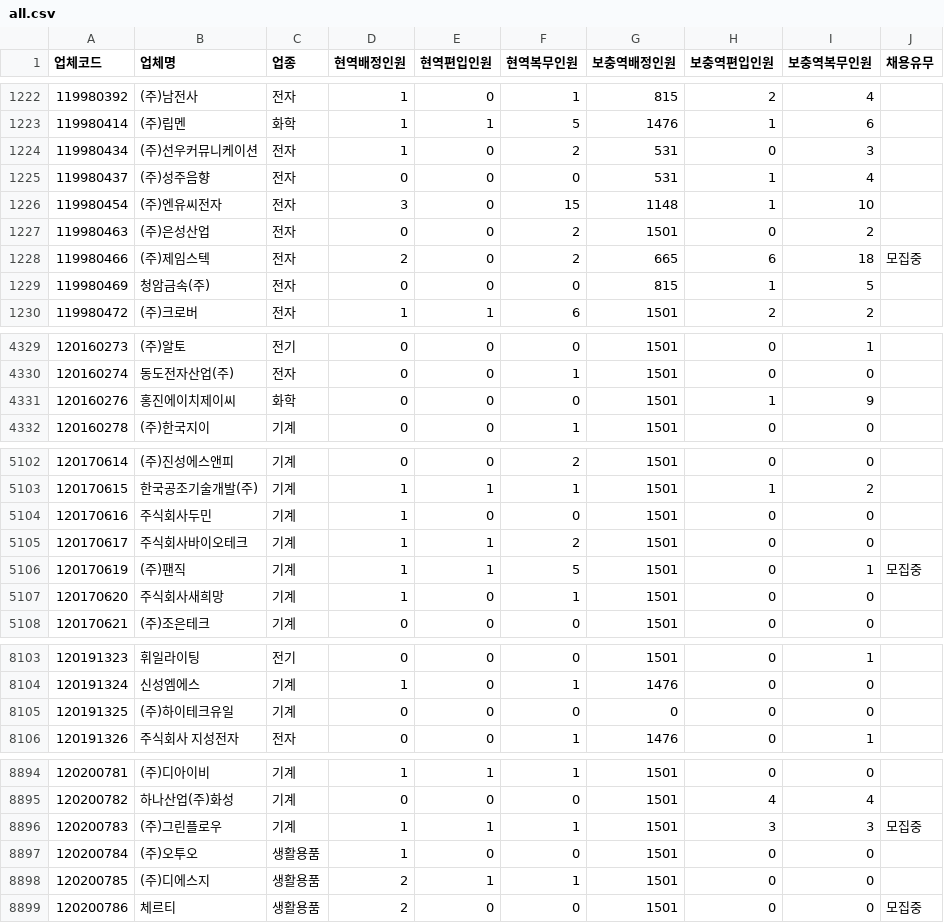
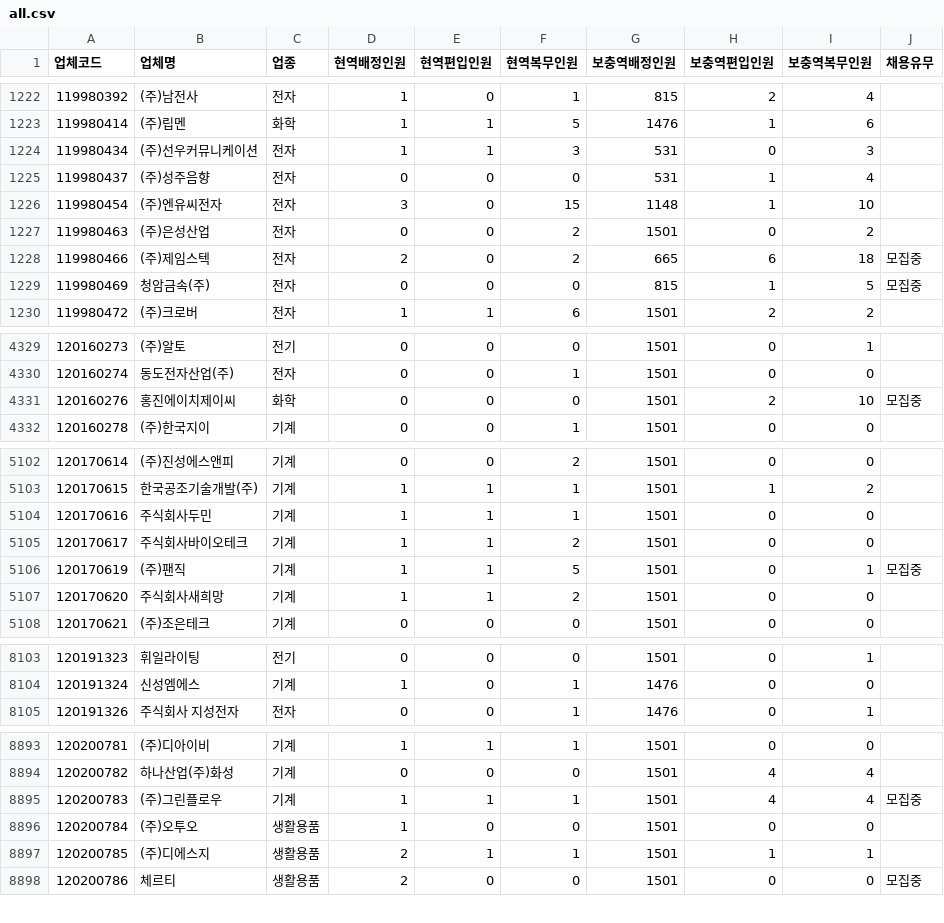
Before and after one commit to stleamist/mma-company-crawler, a CSV file: result/all.csv, drawn as a sheet; only a part is shown, gaps mark what is left out; the diff covers the shown part only.

```diff
--- a/result/all.csv
+++ b/result/all.csv
@@ -1223,3 +1223,3 @@
 119980414,(주)립멘,화학,1,1,5,1476,1,6,
-119980434,(주)선우커뮤니케이션,전자,1,0,2,531,0,3,
+119980434,(주)선우커뮤니케이션,전자,1,1,3,531,0,3,
 119980437,(주)성주음향,전자,0,0,0,531,1,4,
@@ -1228,3 +1228,3 @@
 119980466,(주)제임스텍,전자,2,0,2,665,6,18,모집중
-119980469,청암금속(주),전자,0,0,0,815,1,5,
+119980469,청암금속(주),전자,0,0,0,815,1,5,모집중
 119980472,(주)크로버,전자,1,1,6,1501,2,2,
@@ -4330,3 +4330,3 @@
 120160274,동도전자산업(주),전자,0,0,1,1501,0,0,
-120160276,홍진에이치제이씨,화학,0,0,0,1501,1,9,
+120160276,홍진에이치제이씨,화학,0,0,0,1501,2,10,모집중
 120160278,(주)한국지이,기계,0,0,1,1501,0,0,
@@ -5103,6 +5103,6 @@
 120170615,한국공조기술개발(주),기계,1,1,1,1501,1,2,
-120170616,주식회사두민,기계,1,0,0,1501,0,0,
+120170616,주식회사두민,기계,1,1,1,1501,0,0,
 120170617,주식회사바이오테크,기계,1,1,2,1501,0,0,
 120170619,(주)팬직,기계,1,1,5,1501,0,1,모집중
-120170620,주식회사새희망,기계,1,0,1,1501,0,0,
+120170620,주식회사새희망,기계,1,1,2,1501,0,0,
 120170621,(주)조은테크,기계,0,0,0,1501,0,0,
@@ -8104,3 +8104,2 @@
 120191324,신성엠에스,기계,1,0,1,1476,0,0,
-120191325,(주)하이테크유일,기계,0,0,0,0,0,0,
 120191326,주식회사 지성전자,전자,0,0,1,1476,0,1,
@@ -8895,5 +8894,5 @@
 120200782,하나산업(주)화성,기계,0,0,0,1501,4,4,
-120200783,(주)그린플로우,기계,1,1,1,1501,3,3,모집중
+120200783,(주)그린플로우,기계,1,1,1,1501,4,4,모집중
 120200784,(주)오투오,생활용품,1,0,0,1501,0,0,
-120200785,(주)디에스지,생활용품,2,1,1,1501,0,0,
+120200785,(주)디에스지,생활용품,2,1,1,1501,1,1,
 120200786,체르티,생활용품,2,0,0,1501,0,0,모집중
```
Also changed, not shown: 78 edited cells elsewhere in this file, result/it-primary.csv, result/it-secondary.csv, 2 other files.
